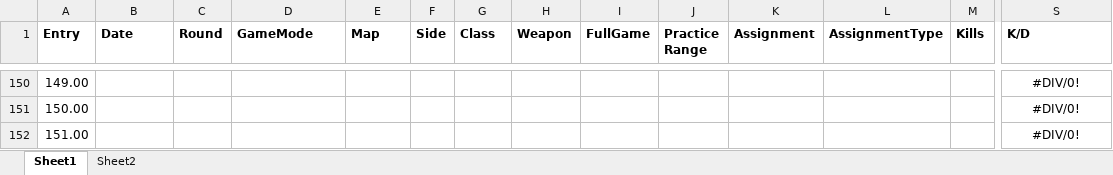
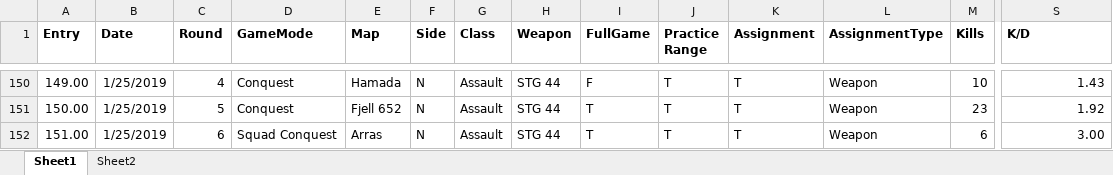
Before and after one commit to jasonmstevensphd/BattlefieldV, an Excel workbook: Battlefield5.xlsx, sheet Sheet1, drawn as a sheet; only a part is shown, gaps mark what is left out; values as stored, in another font and other column widths than the file's, no borders; the diff covers the shown part only; the diff names each change by its address in the sheet, - before the commit and + after, or states it on an @@ line.

```diff
--- a/Battlefield5.xlsx (sheet Sheet1)
+++ b/Battlefield5.xlsx (sheet Sheet1)
-B150:B152 (Date): (empty)
+B150:B152 (Date): 1/25/2019
-C150 (Round): (empty)
+C150 (Round): 4
-D150:D151 (GameMode): (empty)
+D150:D151 (GameMode): Conquest
-E150 (Map): (empty)
+E150 (Map): Hamada
-F150:F152 (Side): (empty)
+F150:F152 (Side): N
-G150:G152 (Class): (empty)
+G150:G152 (Class): Assault
-H150:H152 (Weapon): (empty)
+H150:H152 (Weapon): STG 44
-I150 (FullGame): (empty)
+I150 (FullGame): F
-J150:J152 (Practice Range): (empty)
+J150:J152 (Practice Range): T
-K150:K152 (Assignment): (empty)
+K150:K152 (Assignment): T
-L150:L152 (AssignmentType): (empty)
+L150:L152 (AssignmentType): Weapon
-M150 (Kills): (empty)
+M150 (Kills): 10
-S150:S152 alignment: center
+S150:S152 alignment: right
-S150 (K/D): #DIV/0!
+S150 (K/D): 1.43
-C151 (Round): (empty)
+C151 (Round): 5
-E151 (Map): (empty)
+E151 (Map): Fjell 652
-I151:I152 (FullGame): (empty)
+I151:I152 (FullGame): T
-M151 (Kills): (empty)
+M151 (Kills): 23
-S151 (K/D): #DIV/0!
+S151 (K/D): 1.92
-C152 (Round): (empty)
+C152 (Round): 6
-D152 (GameMode): (empty)
+D152 (GameMode): Squad Conquest
-E152 (Map): (empty)
+E152 (Map): Arras
-M152 (Kills): (empty)
+M152 (Kills): 6
-S152 (K/D): #DIV/0!
+S152 (K/D): 3.00
```
Also changed, not shown: 199 edited cells and cell formats elsewhere in this sheet, 1 other file.
